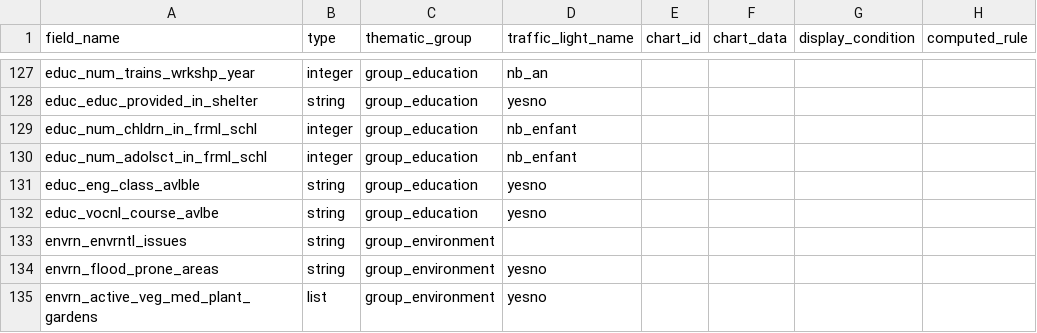
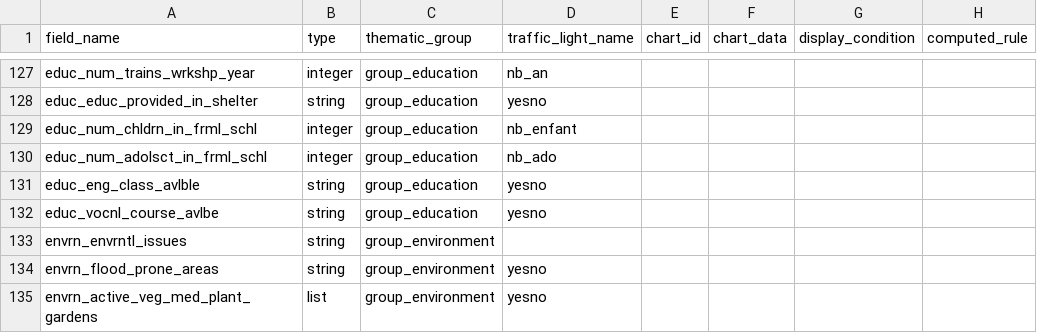
Before and after one commit to CartONG/opsmap-datasets, a CSV file: showcase/FDF/submissions_rules.csv, drawn as a sheet; only a part is shown, gaps mark what is left out.

Commit message:
Update submissions_rules.csv

```diff
--- a/showcase/FDF/submissions_rules.csv
+++ b/showcase/FDF/submissions_rules.csv
@@ -129,3 +129,3 @@ educ_educ_provided_in_shelter;string;group_education;yesno;;;;
 educ_num_chldrn_in_frml_schl;integer;group_education;nb_enfant;;;;
-educ_num_adolsct_in_frml_schl;integer;group_education;nb_enfant;;;;
+educ_num_adolsct_in_frml_schl;integer;group_education;nb_ado;;;;
 educ_eng_class_avlble;string;group_education;yesno;;;;
```
